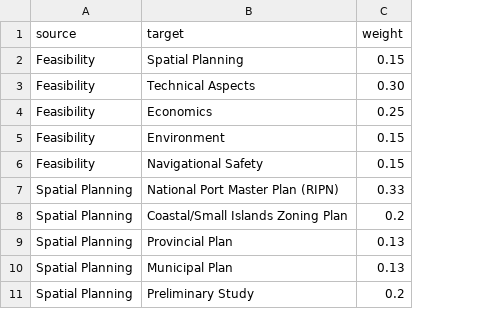
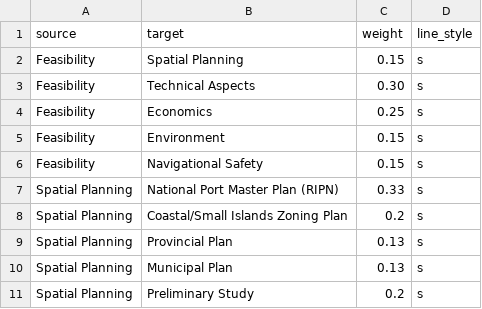
Before and after one commit to jendralhxr/whatevering, a CSV file: edges.csv, drawn as a sheet; only a part is shown; the diff names each change by its address in the sheet, - before the commit and + after, or states it on an @@ line.

```diff
--- a/edges.csv
+++ b/edges.csv
+column D (line_style), rows 2-11: all s
```
Also changed, not shown: 1 other file.
